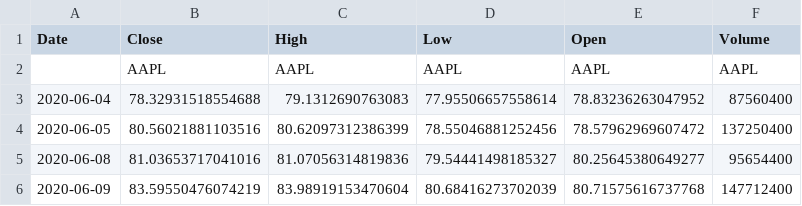
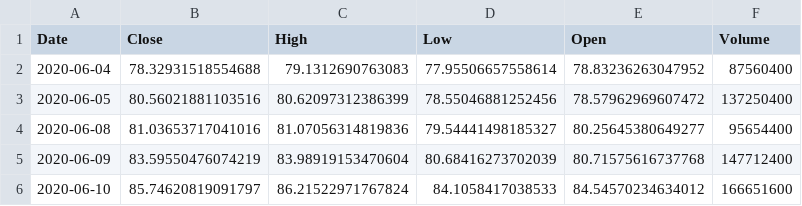
Before and after one commit to AlbertJojo2313/BMW_Car_Analysis, a CSV file: data/apple_5yr_one.csv, drawn as a sheet; only a part is shown; the shorter side is filled out with more unchanged rows; the diff names each change by its address in the sheet, - before the commit and + after, or states it on an @@ line.

Commit message:
Removed uneeded row

```diff
--- a/data/apple_5yr_one.csv
+++ b/data/apple_5yr_one.csv
-row 2:  | AAPL | AAPL | AAPL | AAPL | AAPL
```
